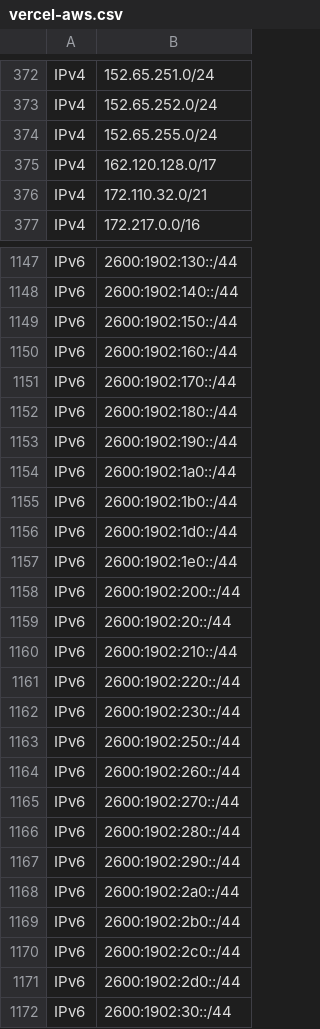
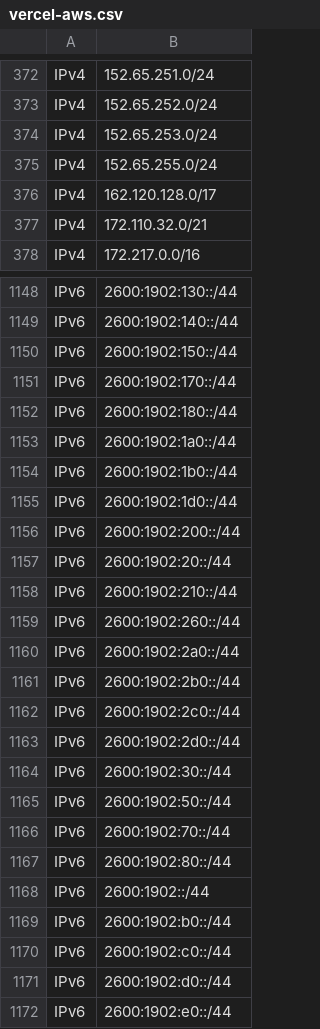
Before and after one commit to disposable/cloud-ip-ranges, a CSV file: csv/vercel-aws.csv, drawn as a sheet; only a part is shown, gaps mark what is left out; the shorter side is filled out with more unchanged rows; the diff covers the shown part only.

```diff
--- a/csv/vercel-aws.csv
+++ b/csv/vercel-aws.csv
@@ -373,2 +373,3 @@ IPv4,152.65.251.0/24
 IPv4,152.65.252.0/24
+IPv4,152.65.253.0/24
 IPv4,152.65.255.0/24
@@ -1149,6 +1150,4 @@ IPv6,2600:1902:140::/44
 IPv6,2600:1902:150::/44
-IPv6,2600:1902:160::/44
 IPv6,2600:1902:170::/44
 IPv6,2600:1902:180::/44
-IPv6,2600:1902:190::/44
 IPv6,2600:1902:1a0::/44
@@ -1156,3 +1155,2 @@ IPv6,2600:1902:1b0::/44
 IPv6,2600:1902:1d0::/44
-IPv6,2600:1902:1e0::/44
 IPv6,2600:1902:200::/44
@@ -1160,9 +1158,3 @@ IPv6,2600:1902:20::/44
 IPv6,2600:1902:210::/44
-IPv6,2600:1902:220::/44
-IPv6,2600:1902:230::/44
-IPv6,2600:1902:250::/44
 IPv6,2600:1902:260::/44
-IPv6,2600:1902:270::/44
-IPv6,2600:1902:280::/44
-IPv6,2600:1902:290::/44
 IPv6,2600:1902:2a0::/44
```
Also changed, not shown: 4 removed rows elsewhere in this file, csv/alibaba.csv, csv/aws-details.csv, 14 other files.
